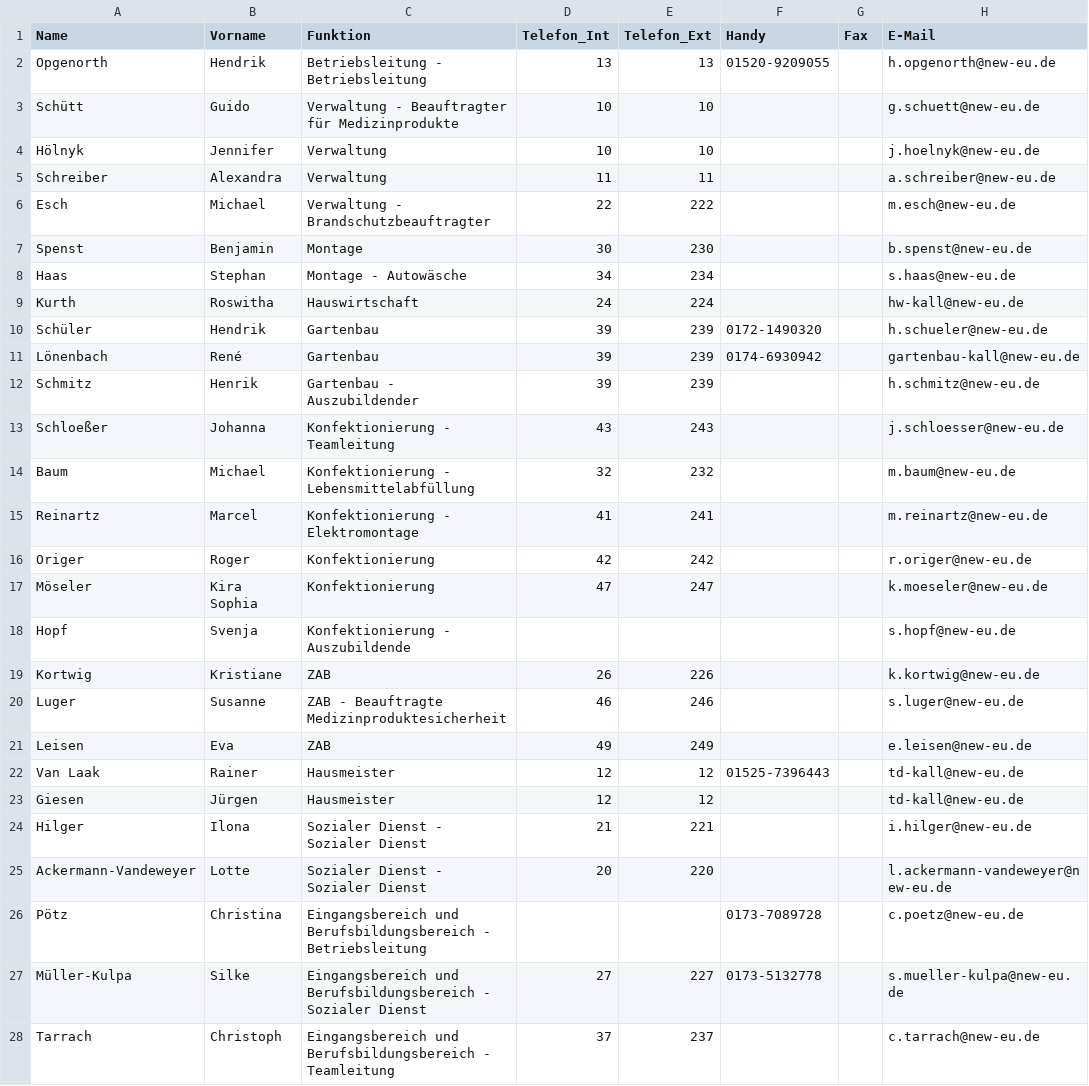
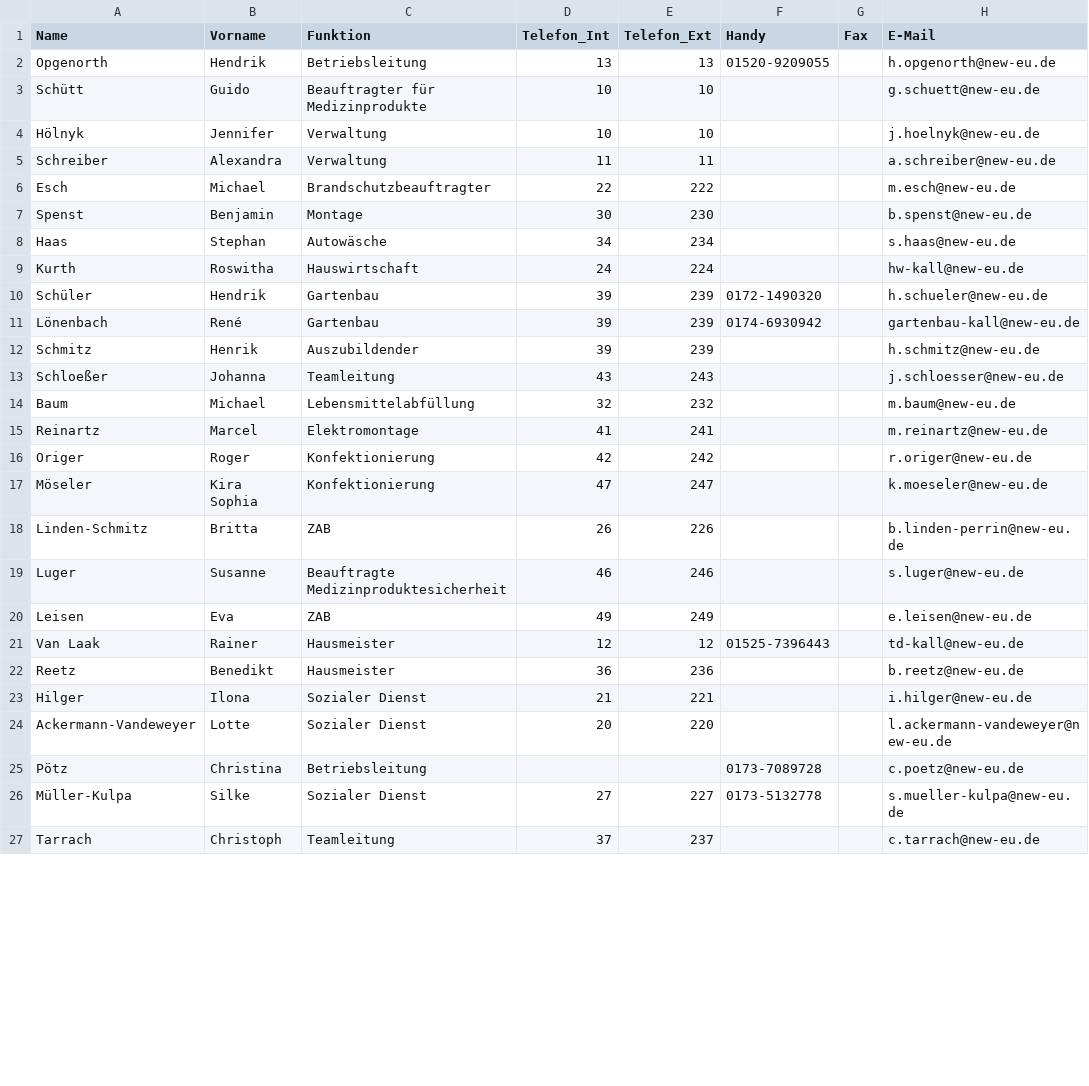
Before and after one commit to newkuchenheim/IT-Support, a CSV file: src/main/resources/static/IT-SupportContent/Formulare/General/kall_telelist.csv, drawn as a sheet; only a part is shown; the diff covers the shown part only.

```diff
--- a/src/main/resources/static/IT-SupportContent/Formulare/General/kall_telelist.csv
+++ b/src/main/resources/static/IT-SupportContent/Formulare/General/kall_telelist.csv
@@ -1,9 +1,9 @@
 Name,Vorname,Funktion,Telefon_Int,Telefon_Ext,Handy,Fax,E-Mail
-Opgenorth,Hendrik,Betriebsleitung - Betriebsleitung,13,13,01520-9209055,,h.opgenorth@new-eu.de
-Schütt,Guido,Verwaltung - Beauftragter für Medizinprodukte,10,10,,,g.schuett@new-eu.de
+Opgenorth,Hendrik,Betriebsleitung,13,13,01520-9209055,,h.opgenorth@new-eu.de
+Schütt,Guido,Beauftragter für Medizinprodukte,10,10,,,g.schuett@new-eu.de
 Hölnyk,Jennifer,Verwaltung,10,10,,,j.hoelnyk@new-eu.de
 Schreiber,Alexandra,Verwaltung,11,11,,,a.schreiber@new-eu.de
-Esch,Michael,Verwaltung - Brandschutzbeauftragter,22,222,,,m.esch@new-eu.de
+Esch,Michael,Brandschutzbeauftragter,22,222,,,m.esch@new-eu.de
 Spenst,Benjamin,Montage,30,230,,,b.spenst@new-eu.de
-Haas,Stephan,Montage - Autowäsche,34,234,,,s.haas@new-eu.de
+Haas,Stephan,Autowäsche,34,234,,,s.haas@new-eu.de
 Kurth,Roswitha,Hauswirtschaft,24,224,,,hw-kall@new-eu.de
@@ -11,18 +11,17 @@ Schüler,Hendrik,Gartenbau,39,239,0172-1490320,,h.schueler@new-eu.de
 Lönenbach,René,Gartenbau,39,239,0174-6930942,,gartenbau-kall@new-eu.de
-Schmitz,Henrik,Gartenbau - Auszubildender,39,239,,,h.schmitz@new-eu.de
-Schloeßer,Johanna,Konfektionierung - Teamleitung,43,243,,,j.schloesser@new-eu.de
-Baum,Michael,Konfektionierung - Lebensmittelabfüllung,32,232,,,m.baum@new-eu.de
-Reinartz,Marcel,Konfektionierung - Elektromontage,41,241,,,m.reinartz@new-eu.de
+Schmitz,Henrik,Auszubildender,39,239,,,h.schmitz@new-eu.de
+Schloeßer,Johanna,Teamleitung,43,243,,,j.schloesser@new-eu.de
+Baum,Michael,Lebensmittelabfüllung,32,232,,,m.baum@new-eu.de
+Reinartz,Marcel,Elektromontage,41,241,,,m.reinartz@new-eu.de
 Origer,Roger,Konfektionierung,42,242,,,r.origer@new-eu.de
 Möseler,Kira Sophia,Konfektionierung,47,247,,,k.moeseler@new-eu.de
-Hopf,Svenja,Konfektionierung - Auszubildende,,,,,s.hopf@new-eu.de
-Kortwig,Kristiane,ZAB,26,226,,,k.kortwig@new-eu.de
-Luger,Susanne,ZAB - Beauftragte Medizinproduktesicherheit,46,246,,,s.luger@new-eu.de
+Linden-Schmitz,Britta,ZAB,26,226,,,b.linden-perrin@new-eu.de
+Luger,Susanne,Beauftragte Medizinproduktesicherheit,46,246,,,s.luger@new-eu.de
 Leisen,Eva,ZAB,49,249,,,e.leisen@new-eu.de
 Van Laak,Rainer,Hausmeister,12,12,01525-7396443,,td-kall@new-eu.de
-Giesen,Jürgen,Hausmeister,12,12,,,td-kall@new-eu.de
-Hilger,Ilona,Sozialer Dienst - Sozialer Dienst,21,221,,,i.hilger@new-eu.de
-Ackermann-Vandeweyer,Lotte,Sozialer Dienst - Sozialer Dienst,20,220,,,l.ackermann-vandeweyer@new-eu.de
-Pötz,Christina,Eingangsbereich und Berufsbildungsbereich - Betriebsleitung,,,0173-7089728,,c.poetz@new-eu.de
-Müller-Kulpa,Silke,Eingangsbereich und Berufsbildungsbereich - Sozialer Dienst,27,227,0173-5132778,,s.mueller-kulpa@new-eu.de
-Tarrach,Christoph,Eingangsbereich und Berufsbildungsbereich - Teamleitung,37,237,,,c.tarrach@new-eu.de
+Reetz,Benedikt,Hausmeister,36,236,,,b.reetz@new-eu.de
+Hilger,Ilona,Sozialer Dienst,21,221,,,i.hilger@new-eu.de
+Ackermann-Vandeweyer,Lotte,Sozialer Dienst,20,220,,,l.ackermann-vandeweyer@new-eu.de
+Pötz,Christina,Betriebsleitung,,,0173-7089728,,c.poetz@new-eu.de
+Müller-Kulpa,Silke,Sozialer Dienst,27,227,0173-5132778,,s.mueller-kulpa@new-eu.de
+Tarrach,Christoph,Teamleitung,37,237,,,c.tarrach@new-eu.de
```
Also changed, not shown: 2 added rows, 1 removed row and 5 edited cells elsewhere in this file, src/main/resources/static/IT-SupportContent/Formulare/General/khm_telelist.csv, src/main/resources/static/IT-SupportContent/Formulare/General/uelp_telelist.csv, 53 other files.
